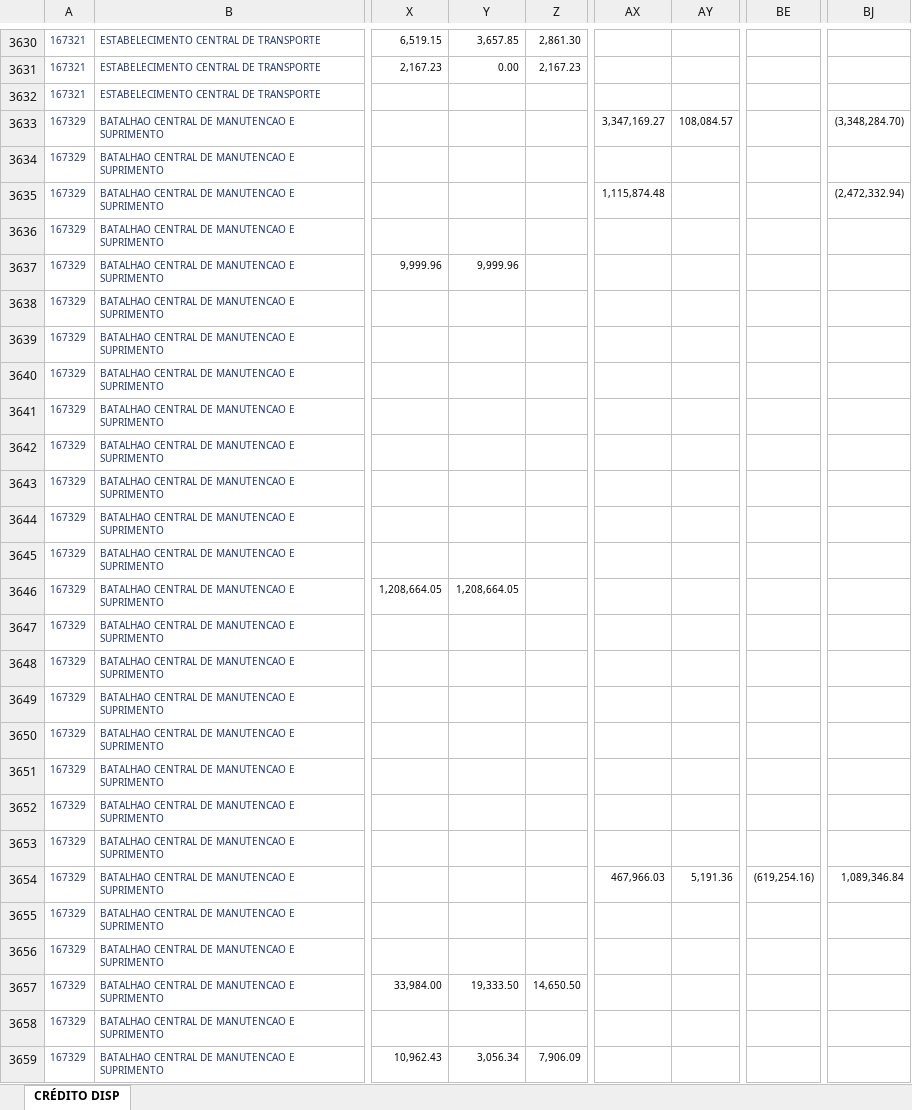
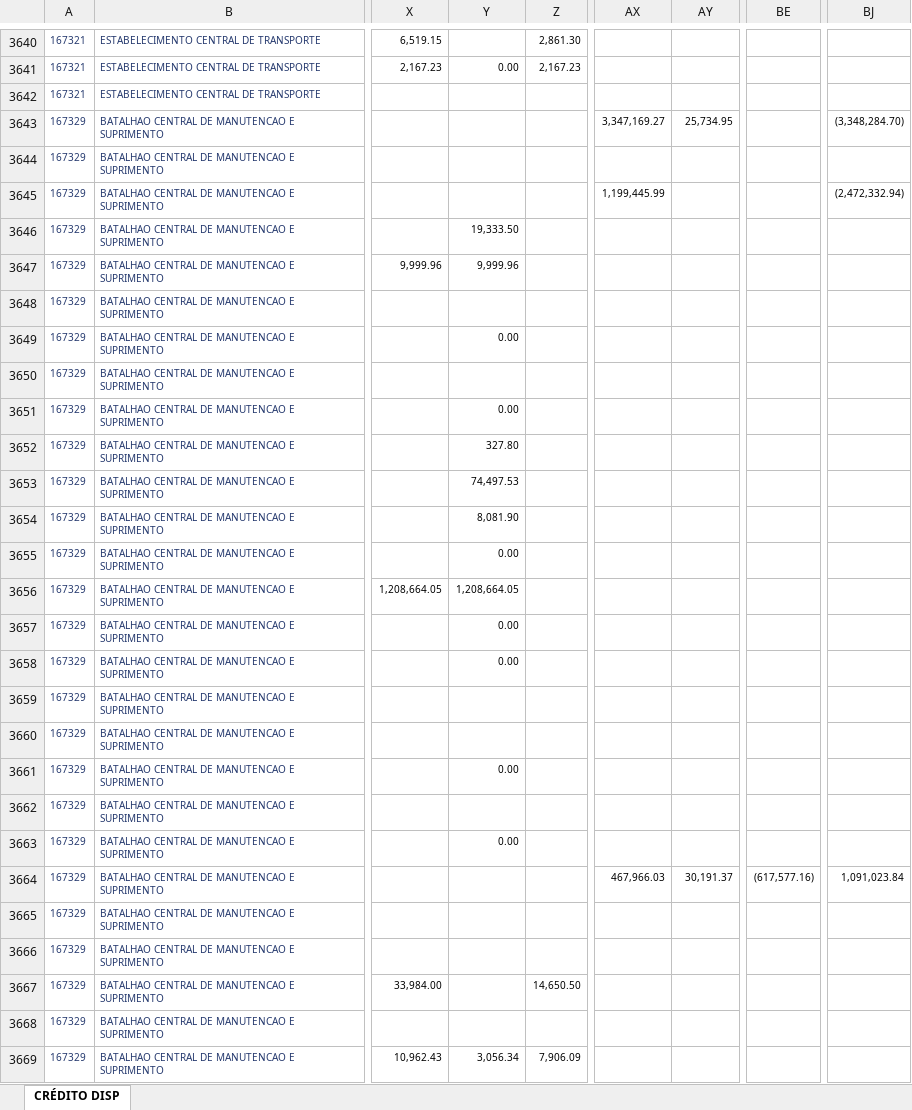
Before and after one commit to DeCampos603/dashboard-credito-bcms, an Excel workbook: data/credito_disp_cache.xlsx, sheet CRÉDITO DISP, drawn as a sheet; only a part is shown, gaps mark what is left out; values as stored, in another font and other column widths than the file's, no borders; addresses are those after the commit; the diff covers the shown part only; the diff names each change by its address in the sheet, - before the commit and + after, or states it on an @@ line.

```diff
--- a/data/credito_disp_cache.xlsx (sheet CRÉDITO DISP)
+++ b/data/credito_disp_cache.xlsx (sheet CRÉDITO DISP)
-Y3640: 3,657.85
+Y3640: (empty)
-AY3643: 108,084.57
+AY3643: 25,734.95
-AX3645: 1,115,874.48
+AX3645: 1,199,445.99
-Y3646: (empty)
+Y3646: 19,333.50
-Y3649: (empty)
+Y3649: 0.00
-Y3651: (empty)
+Y3651: 0.00
-Y3652: (empty)
+Y3652: 327.80
-Y3653: (empty)
+Y3653: 74,497.53
-Y3654: (empty)
+Y3654: 8,081.90
-Y3655: (empty)
+Y3655: 0.00
-Y3657:Y3658: (empty)
+Y3657:Y3658: 0.00
-Y3661: (empty)
+Y3661: 0.00
-Y3663: (empty)
+Y3663: 0.00
-AY3664: 5,191.36
+AY3664: 30,191.37
-BE3664: (619,254.16)
+BE3664: (617,577.16)
-BJ3664: 1,089,346.84
+BJ3664: 1,091,023.84
-Y3667: 19,333.50
+Y3667: (empty)
```
Also changed, not shown: 11 added rows and 803 edited cells elsewhere in this sheet, 2 other files.
